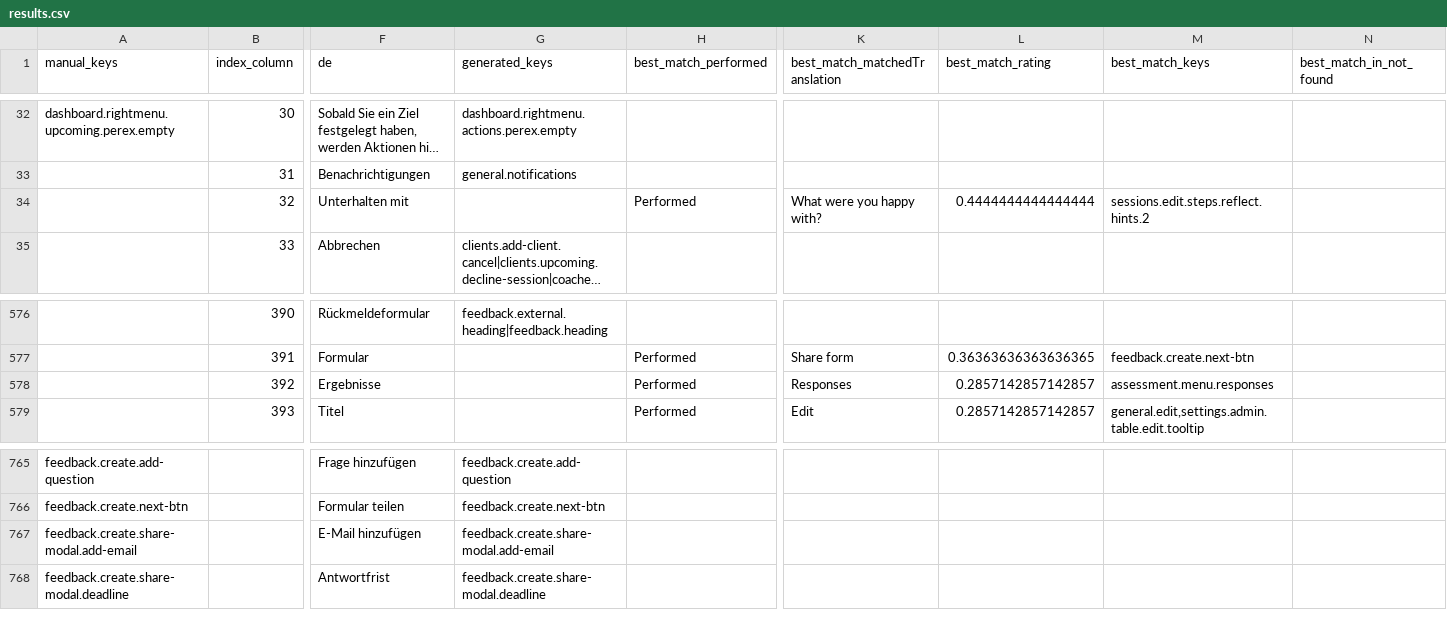
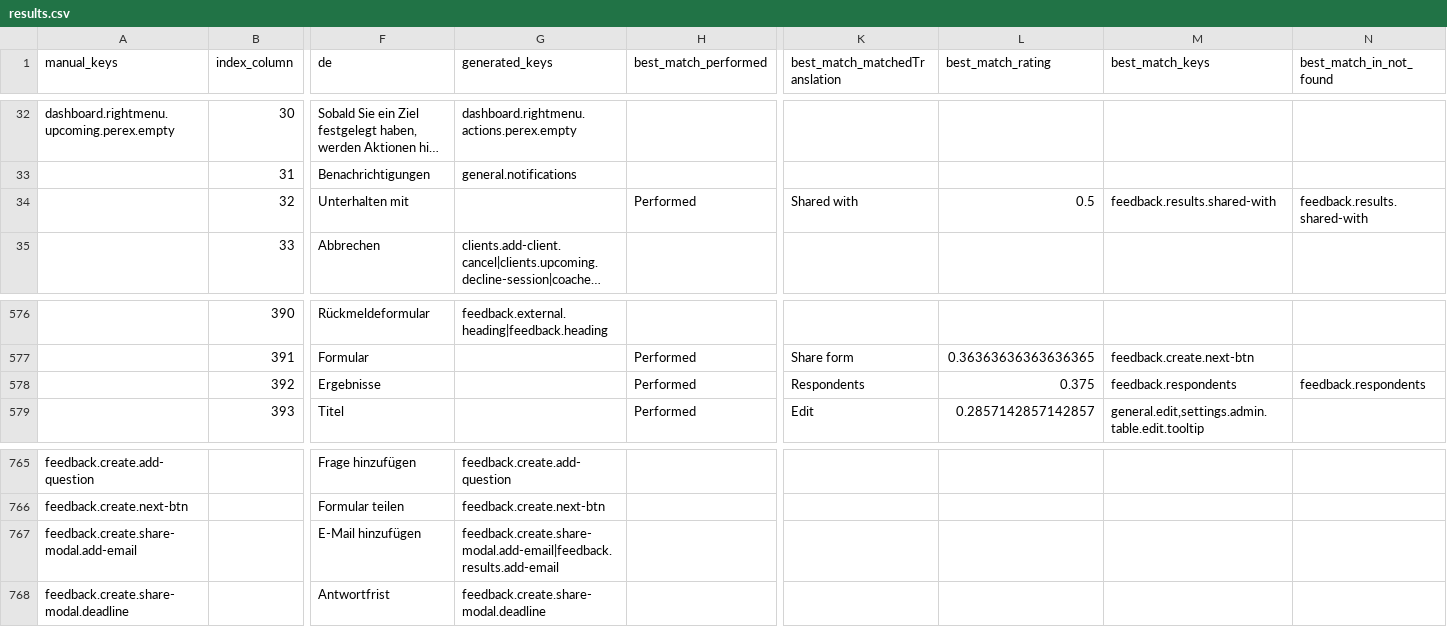
Before and after one commit to top-leader-cz/top-leader-fe, a CSV file: scripts/output/results.csv, drawn as a sheet; only a part is shown, gaps mark what is left out; long unchanged cells end in …; the diff names each change by its address in the sheet, - before the commit and + after, or states it on an @@ line.

Commit message:
Fix scale results

```diff
--- a/scripts/output/results.csv
+++ b/scripts/output/results.csv
-K34 (best_match_matchedTranslation): What were you happy with?
+K34 (best_match_matchedTranslation): Shared with
-L34 (best_match_rating): 0.4444444444444444
+L34 (best_match_rating): 0.5
-M34 (best_match_keys): sessions.edit.steps.reflect.hints.2
+M34 (best_match_keys): feedback.results.shared-with
-N34 (best_match_in_not_found): (empty)
+N34 (best_match_in_not_found): feedback.results.shared-with
-K578 (best_match_matchedTranslation): Responses
+K578 (best_match_matchedTranslation): Respondents
-L578 (best_match_rating): 0.2857142857142857
+L578 (best_match_rating): 0.375
-M578 (best_match_keys): assessment.menu.responses
+M578 (best_match_keys): feedback.respondents
-N578 (best_match_in_not_found): (empty)
+N578 (best_match_in_not_found): feedback.respondents
-G767 (generated_keys): feedback.create.share-modal.add-email
+G767 (generated_keys): feedback.create.share-modal.add-email|feedback.results.add-email
```
Also changed, not shown: 10 other files.
